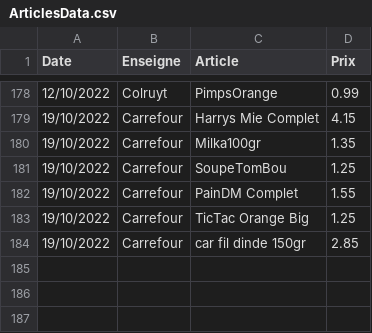
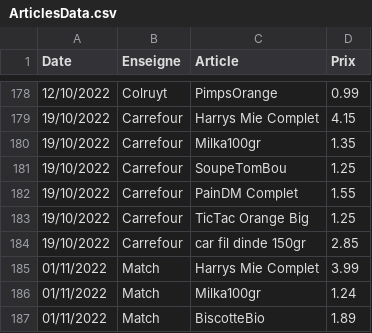
Before and after one commit to TuxStory/ComPrix, a CSV file: ArticlesData.csv, drawn as a sheet; only a part is shown, gaps mark what is left out; the diff names each change by its address in the sheet, - before the commit and + after, or states it on an @@ line.

```diff
--- a/ArticlesData.csv
+++ b/ArticlesData.csv
+row 185: 01/11/2022 | Match | Harrys Mie Complet | 3.99
+row 186: 01/11/2022 | Match | Milka100gr | 1.24
+row 187: 01/11/2022 | Match | BiscotteBio | 1.89
```
Also changed, not shown: 1 other file.
